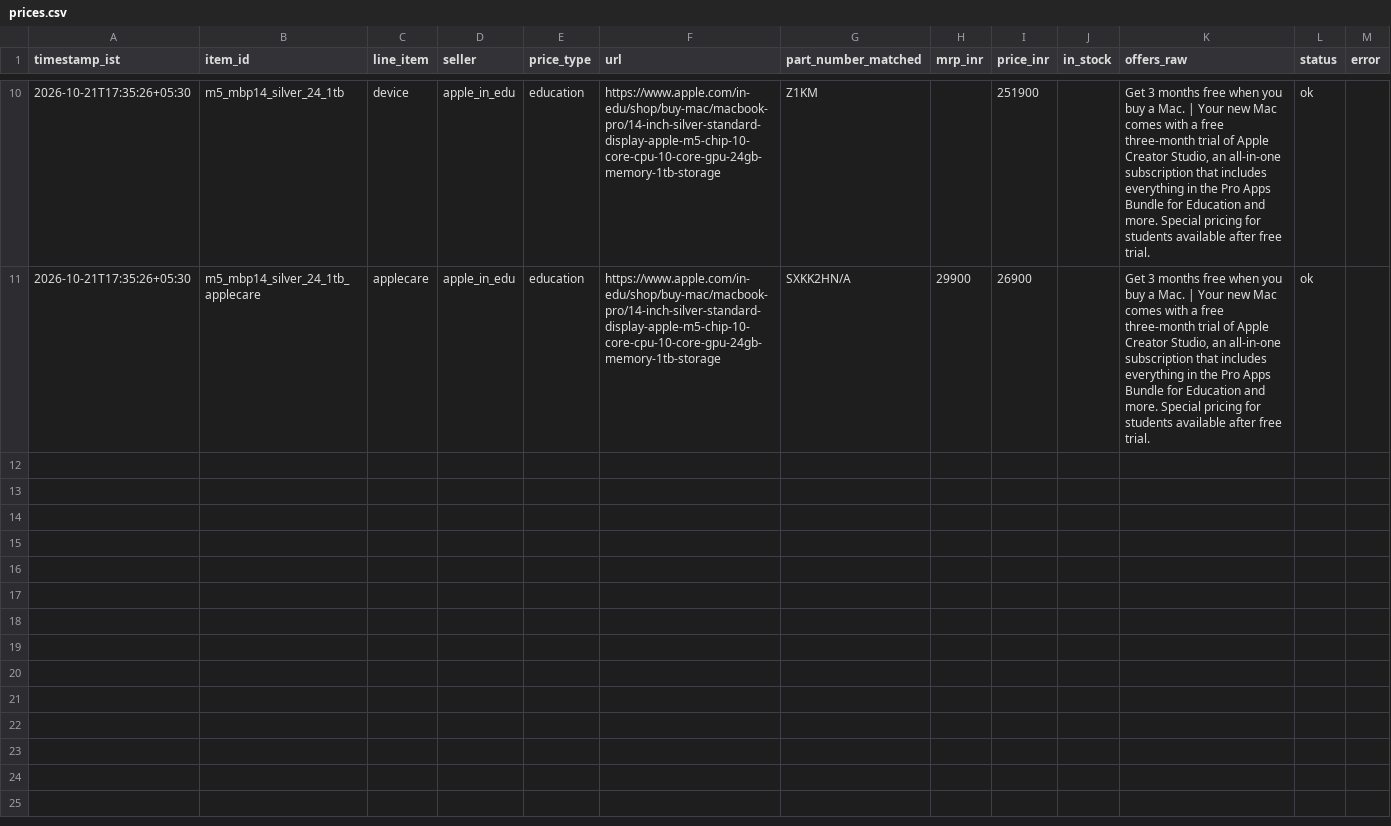
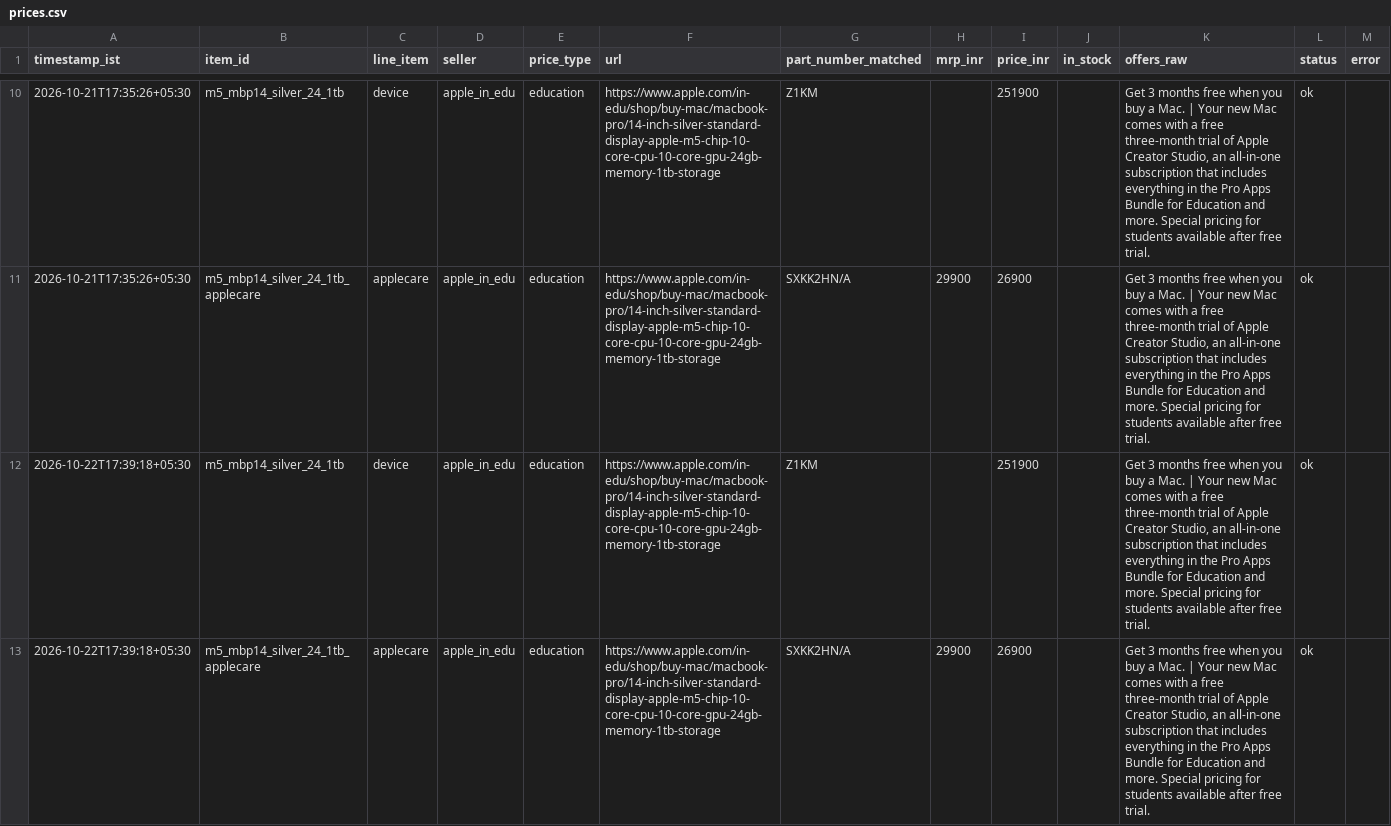
Before and after one commit to Bahniman14/MacTrack, a CSV file: docs/data/prices.csv, drawn as a sheet; only a part is shown, gaps mark what is left out; the diff names each change by its address in the sheet, - before the commit and + after, or states it on an @@ line.

Commit message:
data: price check 2026-10-22T12:09:18Z

```diff
--- a/docs/data/prices.csv
+++ b/docs/data/prices.csv
+row 12: 2026-10-22T17:39:18+05:30 | m5_mbp14_silver_24_1tb | device | apple_in_edu | education | https://www.apple.com/in-edu/shop/buy-mac/macbook-pro/14-inch-silver-standard-display-apple-m5-chip-10-core-cpu-10-core-gpu-24gb-memory-1tb-storage | Z1KM |  | 251900 |  | Get 3 months free when you buy a Mac. | Your new Mac comes with a free three-month trial of Apple Creator Studio, an all-in-one subscription that includes everything in the Pro Apps Bundle for Education and more. Special pricing for students available after free trial. | ok
+row 13: 2026-10-22T17:39:18+05:30 | m5_mbp14_silver_24_1tb_applecare | applecare | apple_in_edu | education | https://www.apple.com/in-edu/shop/buy-mac/macbook-pro/14-inch-silver-standard-display-apple-m5-chip-10-core-cpu-10-core-gpu-24gb-memory-1tb-storage | SXKK2HN/A | 29900 | 26900 |  | Get 3 months free when you buy a Mac. | Your new Mac comes with a free three-month trial of Apple Creator Studio, an all-in-one subscription that includes everything in the Pro Apps Bundle for Education and more. Special pricing for students available after free trial. | ok
```
